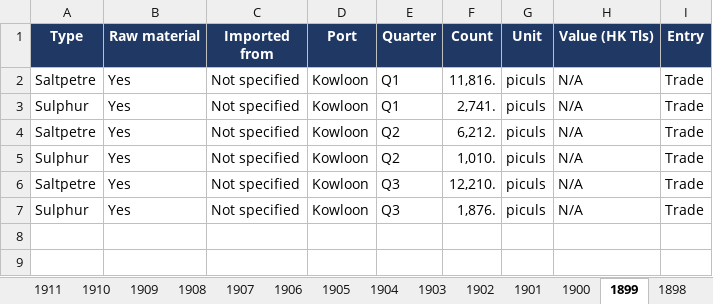
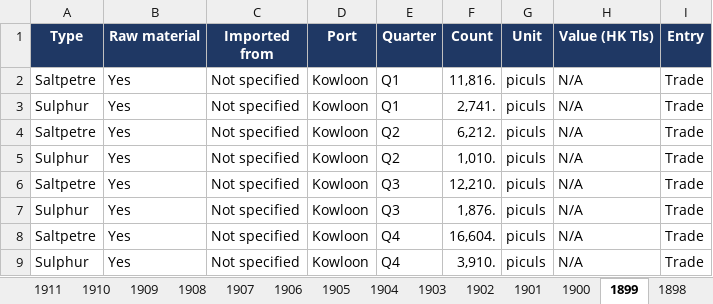
Before and after one commit to hinsonyuen/PATH-Hinson-Work-, an Excel workbook: china/workbooks/China_Arms_Imports_1883-1913.xlsx, sheet 1899, drawn as a sheet; values as stored, in another font and other column widths than the file's, no borders; the diff names each change by its address in the sheet, - before the commit and + after, or states it on an @@ line.

```diff
--- a/china/workbooks/China_Arms_Imports_1883-1913.xlsx (sheet 1899)
+++ b/china/workbooks/China_Arms_Imports_1883-1913.xlsx (sheet 1899)
+row 8: Saltpetre | Yes | Not specified | Kowloon | Q4 | 16,604. | piculs | N/A | Trade
+row 9: Sulphur | Yes | Not specified | Kowloon | Q4 | 3,910. | piculs | N/A | Trade
```
Also changed, not shown: sheet Notes, sheet Coverage, china/workbooks/China_Arms_Exports_1883-1913.xlsx, 2 other files.
